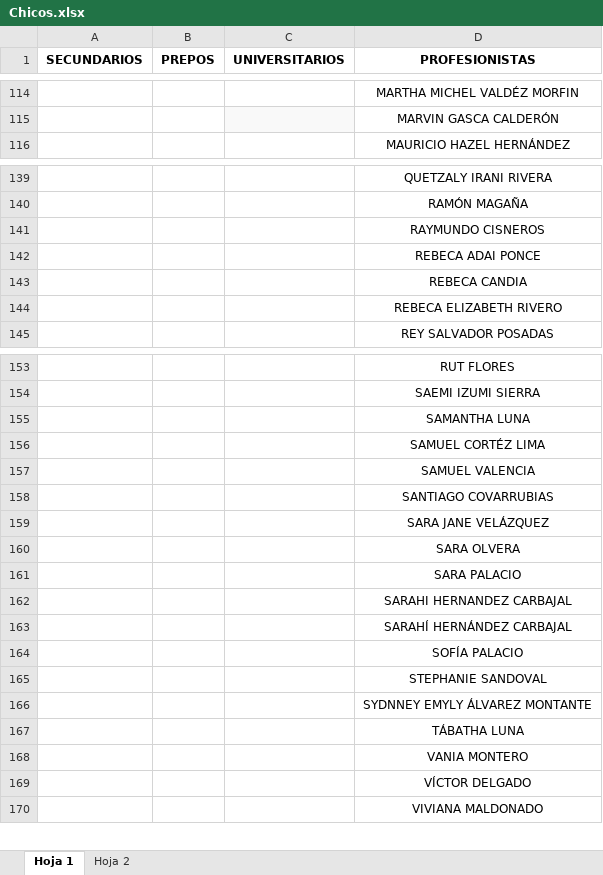
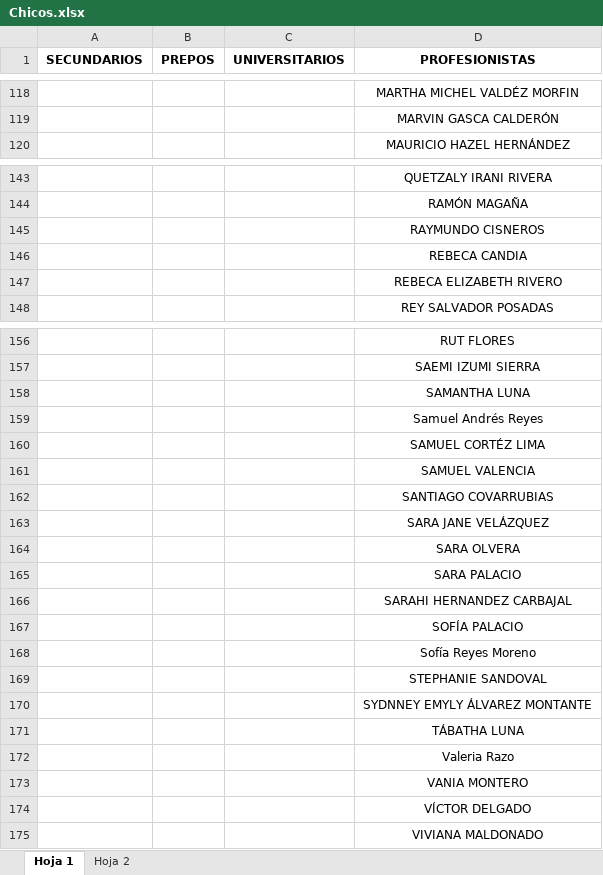
Before and after one commit to Yahel2312/magna-app, an Excel workbook: Chicos.xlsx, sheet Hoja 1, drawn as a sheet; only a part is shown, gaps mark what is left out; values as stored, in another font and other column widths than the file's, no borders; removed rows and columns are numbered as before the commit, all else as after; the diff covers the shown part only; the diff names each change by its address in the sheet, - before the commit and + after, or states it on an @@ line.

```diff
--- a/Chicos.xlsx (sheet Hoja 1)
+++ b/Chicos.xlsx (sheet Hoja 1)
-C119 fill: #F9F9F9
+C119 fill: none
-row 142:  |  |  | REBECA ADAI PONCE
+row 159:  |  |  | Samuel Andrés Reyes
-row 163:  |  |  | SARAHÍ HERNÁNDEZ CARBAJAL
+row 168:  |  |  | Sofía Reyes Moreno
+row 172:  |  |  | Valeria Razo
```
Also changed, not shown: other rows of this sheet.
